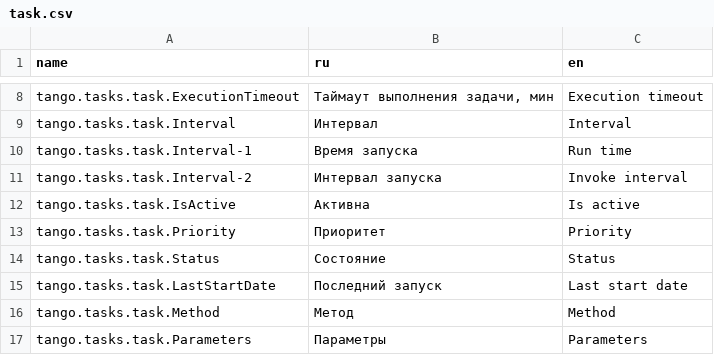
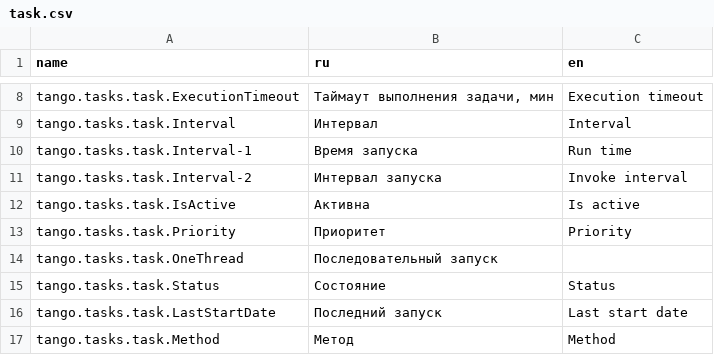
Before and after one commit to TangoCS/TangoCS, a CSV file: Tango.Client.Js/wwwroot/data/res/task.csv, drawn as a sheet; only a part is shown, gaps mark what is left out; the shorter side is filled out with more unchanged rows.

```diff
--- a/Tango.Client.Js/wwwroot/data/res/task.csv
+++ b/Tango.Client.Js/wwwroot/data/res/task.csv
@@ -13,2 +13,3 @@ tango.tasks.task.IsActive;Активна;Is active
 tango.tasks.task.Priority;Приоритет;Priority
+tango.tasks.task.OneThread;Последовательный запуск
 tango.tasks.task.Status;Состояние;Status
```
Also changed, not shown: 1 other file.
